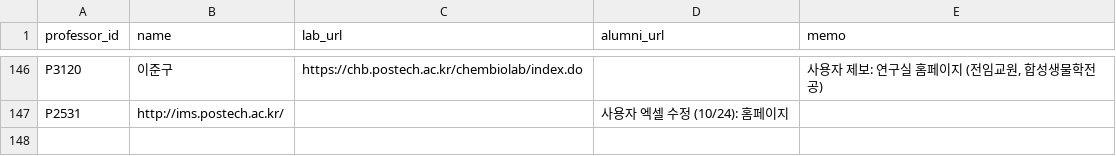
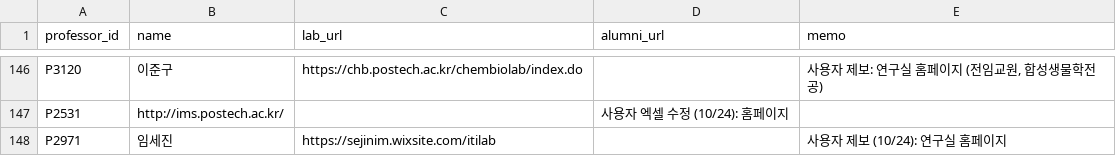
Before and after one commit to hyungjin1213-collab/about_bio, a CSV file: 0. korea bio map/data/lab_sites_manual.csv, drawn as a sheet; only a part is shown, gaps mark what is left out; the diff names each change by its address in the sheet, - before the commit and + after, or states it on an @@ line.

```diff
--- a/0. korea bio map/data/lab_sites_manual.csv
+++ b/0. korea bio map/data/lab_sites_manual.csv
+row 148: P2971 | 임세진 | https://sejinim.wixsite.com/itilab |  | 사용자 제보 (10/24): 연구실 홈페이지
```
Also changed, not shown: 0. korea bio map/data/professors_seed.csv, 0. korea bio map/data/relationships_manual.csv, 3 other files.
